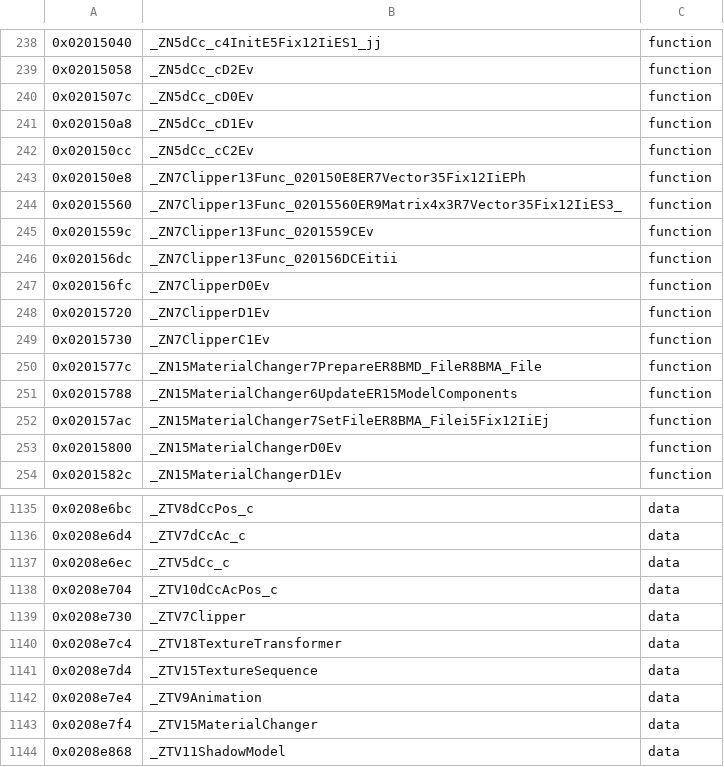
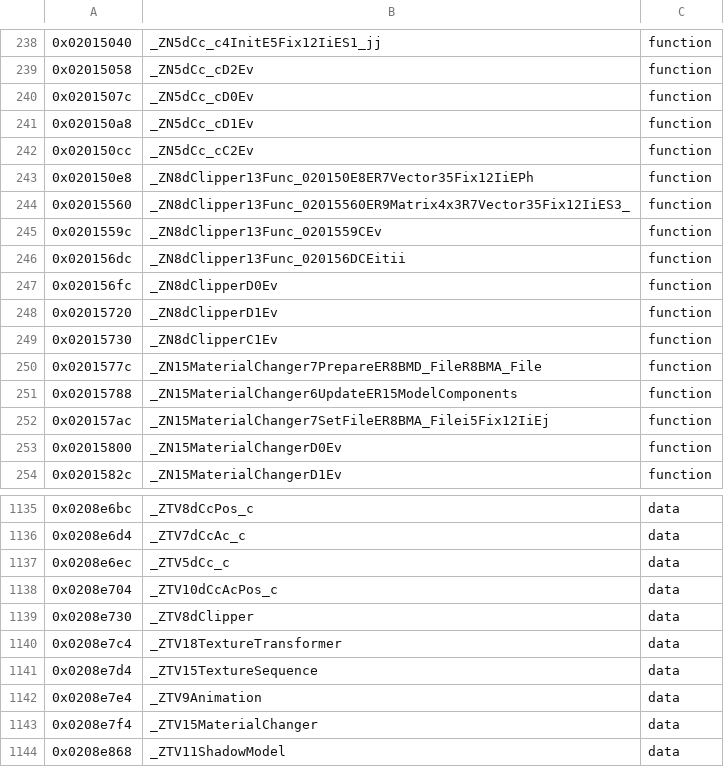
Before and after one commit to Alberto12345678999/sm64ds-decomp, a TSV file: symbols/verified.tsv, drawn as a sheet; only a part is shown, gaps mark what is left out.

Commit message:
Rename Clipper to the ROM type name dClipper.

```diff
--- a/symbols/verified.tsv
+++ b/symbols/verified.tsv
@@ -242,9 +242,9 @@
 0x020150cc	_ZN5dCc_cC2Ev	function
-0x020150e8	_ZN7Clipper13Func_020150E8ER7Vector35Fix12IiEPh	function
-0x02015560	_ZN7Clipper13Func_02015560ER9Matrix4x3R7Vector35Fix12IiES3_	function
-0x0201559c	_ZN7Clipper13Func_0201559CEv	function
-0x020156dc	_ZN7Clipper13Func_020156DCEitii	function
-0x020156fc	_ZN7ClipperD0Ev	function
-0x02015720	_ZN7ClipperD1Ev	function
-0x02015730	_ZN7ClipperC1Ev	function
+0x020150e8	_ZN8dClipper13Func_020150E8ER7Vector35Fix12IiEPh	function
+0x02015560	_ZN8dClipper13Func_02015560ER9Matrix4x3R7Vector35Fix12IiES3_	function
+0x0201559c	_ZN8dClipper13Func_0201559CEv	function
+0x020156dc	_ZN8dClipper13Func_020156DCEitii	function
+0x020156fc	_ZN8dClipperD0Ev	function
+0x02015720	_ZN8dClipperD1Ev	function
+0x02015730	_ZN8dClipperC1Ev	function
 0x0201577c	_ZN15MaterialChanger7PrepareER8BMD_FileR8BMA_File	function
@@ -1138,3 +1138,3 @@
 0x0208e704	_ZTV10dCcAcPos_c	data
-0x0208e730	_ZTV7Clipper	data
+0x0208e730	_ZTV8dClipper	data
 0x0208e7c4	_ZTV18TextureTransformer	data
```
Also changed, not shown: symbols/profile_reconstruction_pilot.tsv, 28 other files.
